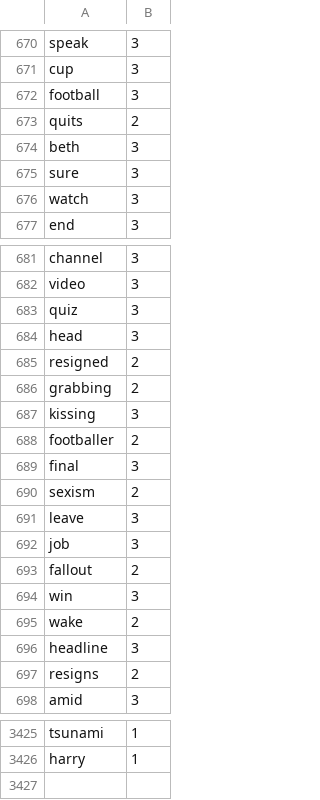
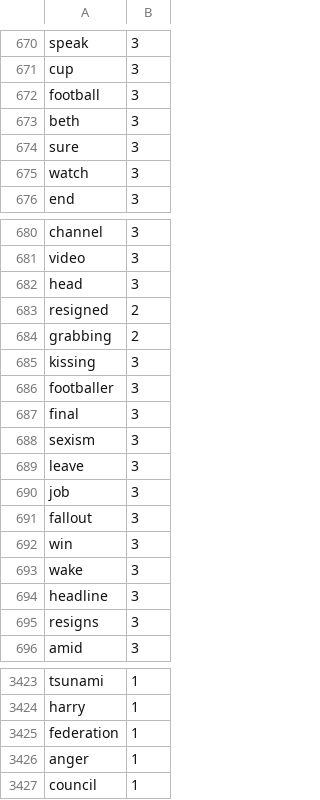
Before and after one commit to Elon-Mao/dictation, a CSV file: public/familiarWords.csv, drawn as a sheet; only a part is shown, gaps mark what is left out; the diff covers the shown part only.

```diff
--- a/public/familiarWords.csv
+++ b/public/familiarWords.csv
@@ -672,3 +672,2 @@ cup,3,
 football,3,
-quits,2,
 beth,3,
@@ -682,3 +681,2 @@ channel,3,
 video,3,
-quiz,3,
 head,3,
@@ -687,12 +685,12 @@ grabbing,2,
 kissing,3,
-footballer,2,
+footballer,3,
 final,3,
-sexism,2,
+sexism,3,
 leave,3,
 job,3,
-fallout,2,
+fallout,3,
 win,3,
-wake,2,
+wake,3,
 headline,3,
-resigns,2,
+resigns,3,
 amid,3,
@@ -3426,0 +3425,3 @@ harry,1
+federation,1,
+anger,1,
+council,1
```
Also changed, not shown: 13 edited cells elsewhere in this file, 1 other file.
